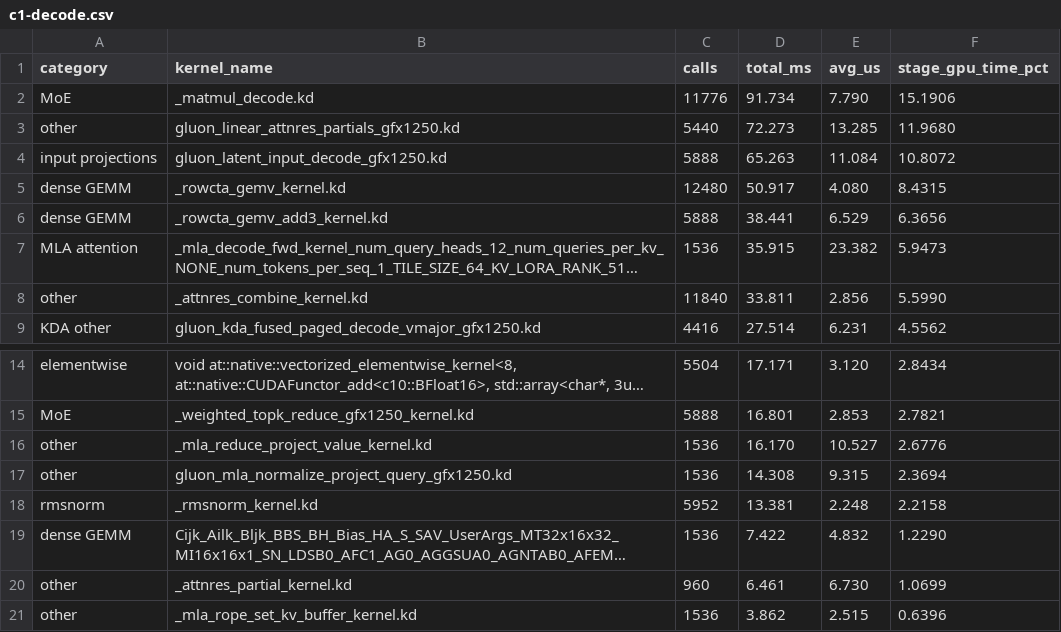
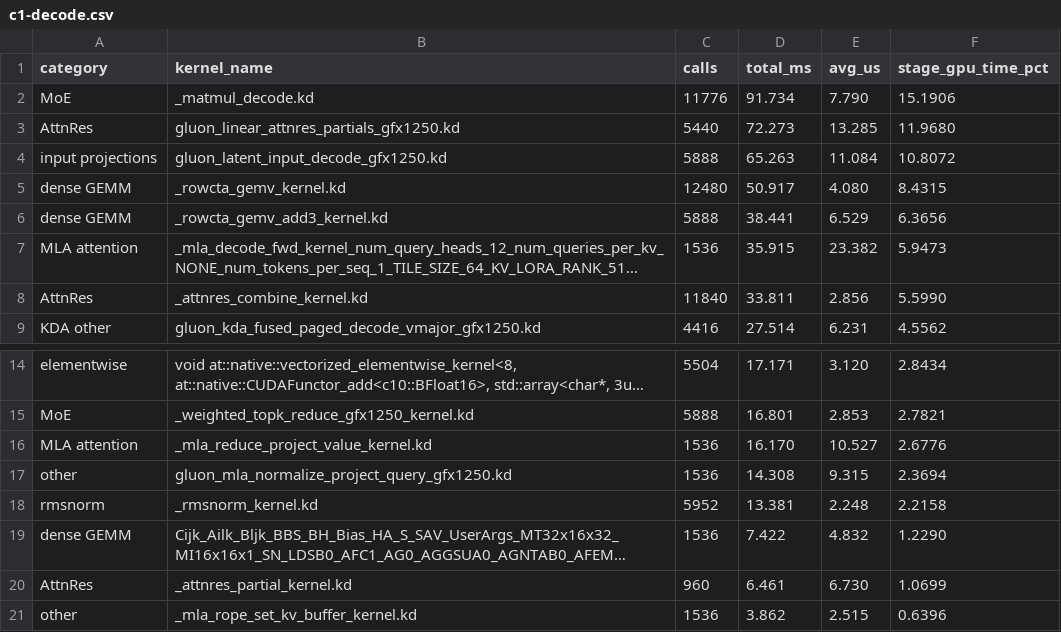
Before and after one commit to Yu-Zhewen/tokenspeed-kernel-amd-benchmarks, a CSV file: toy_e2e/results/arch_compare_20260922_c2c07306/kernel-tables/gfx1250/c1-decode.csv, drawn as a sheet; only a part is shown, gaps mark what is left out; long unchanged cells end in …; the diff names each change by its address in the sheet, - before the commit and + after, or states it on an @@ line.

```diff
--- a/toy_e2e/results/arch_compare_20260922_c2c07306/kernel-tables/gfx1250/c1-decode.csv
+++ b/toy_e2e/results/arch_compare_20260922_c2c07306/kernel-tables/gfx1250/c1-decode.csv
-A3 (category): other
+A3 (category): AttnRes
-A8 (category): other
+A8 (category): AttnRes
-A16 (category): other
+A16 (category): MLA attention
-A20 (category): other
+A20 (category): AttnRes
```
Also changed, not shown: toy_e2e/results/arch_compare_20260922_c2c07306/kernel-tables/gfx1250/c1-prefill.csv, toy_e2e/results/arch_compare_20260922_c2c07306/kernel-tables/gfx1250/c16-prefill.csv, 13 other files.
